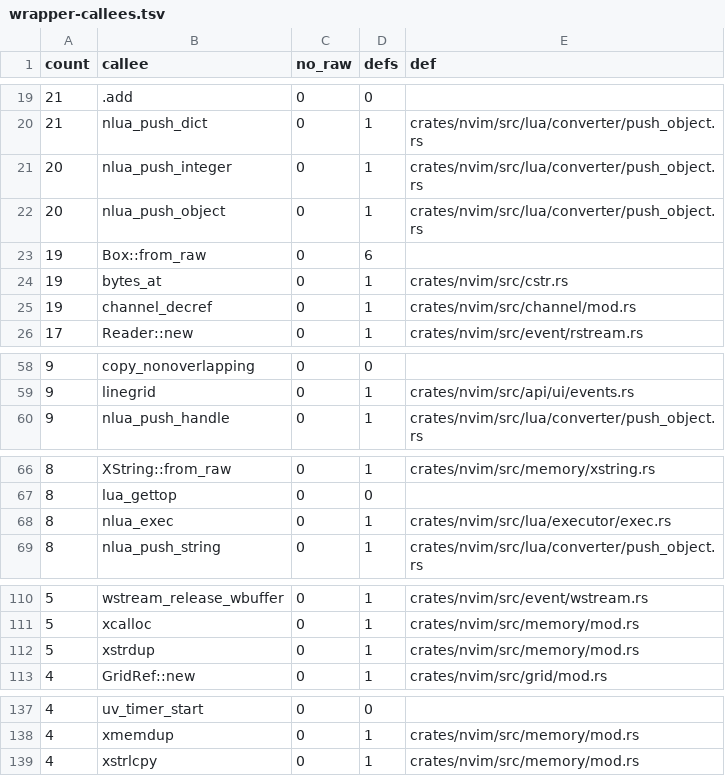
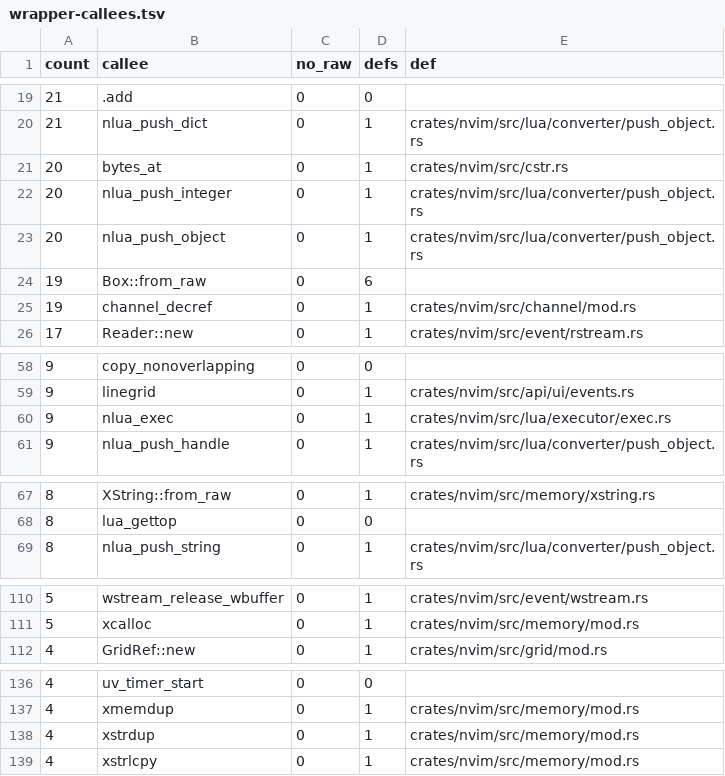
Before and after one commit to PsychoLlama/nvim.rs, a TSV file: metrics/wrapper-callees.tsv, drawn as a sheet; only a part is shown, gaps mark what is left out; removed rows and columns are numbered as before the commit, all else as after; the diff names each change by its address in the sheet, - before the commit and + after, or states it on an @@ line.

```diff
--- a/metrics/wrapper-callees.tsv
+++ b/metrics/wrapper-callees.tsv
+row 21: 20 | bytes_at | 0 | 1 | crates/nvim/src/cstr.rs
-row 24: 19 | bytes_at | 0 | 1 | crates/nvim/src/cstr.rs
+row 60: 9 | nlua_exec | 0 | 1 | crates/nvim/src/lua/executor/exec.rs
-row 68: 8 | nlua_exec | 0 | 1 | crates/nvim/src/lua/executor/exec.rs
-row 112: 5 | xstrdup | 0 | 1 | crates/nvim/src/memory/mod.rs
+row 138: 4 | xstrdup | 0 | 1 | crates/nvim/src/memory/mod.rs
```
Also changed, not shown: 5 other files.
